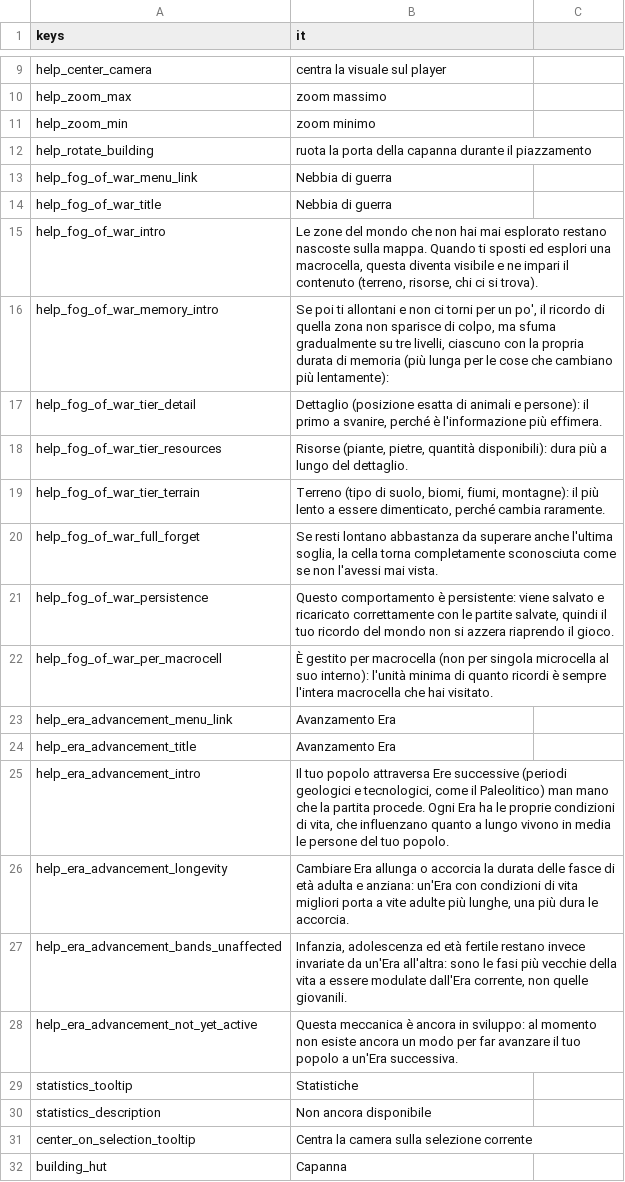
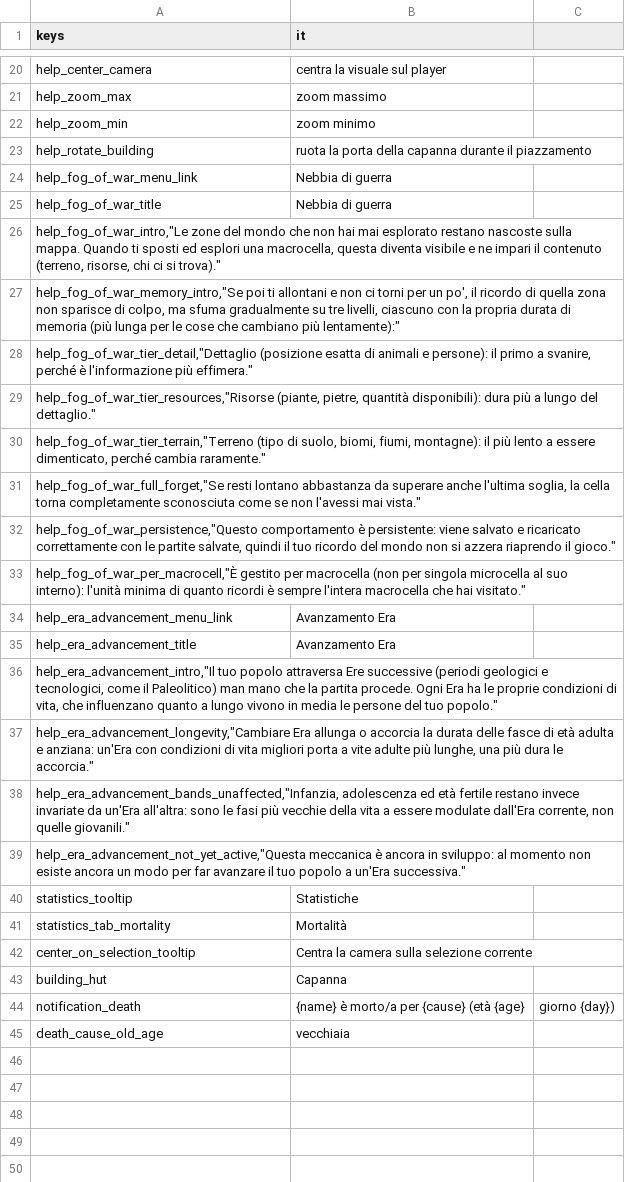
Before and after one commit to Franz1979/TheSecondBeginning, a CSV file: translations/strings.csv, drawn as a sheet; only a part is shown, gaps mark what is left out; removed rows and columns are numbered as before the commit, all else as after; the diff covers the shown part only; the diff names each change by its address in the sheet, - before the commit and + after, or states it on an @@ line.

Commit message:
Terminata logica di human individual mortality - migliorata prestazione di calcolo minimizzando il second resource calculator (frutti)

```diff
--- a/translations/strings.csv
+++ b/translations/strings.csv
-row 15: help_fog_of_war_intro | Le zone del mondo che non hai mai esplorato restano nascoste sulla mappa. Quando ti sposti ed esplori una macrocella, questa diventa visibile e ne impari il contenuto (terreno, risorse, chi ci si trova).
-row 16: help_fog_of_war_memory_intro | Se poi ti allontani e non ci torni per un po', il ricordo di quella zona non sparisce di colpo, ma sfuma gradualmente su tre livelli, ciascuno con la propria durata di memoria (più lunga per le cose che cambiano più lentamente):
-row 17: help_fog_of_war_tier_detail | Dettaglio (posizione esatta di animali e persone): il primo a svanire, perché è l'informazione più effimera.
-row 18: help_fog_of_war_tier_resources | Risorse (piante, pietre, quantità disponibili): dura più a lungo del dettaglio.
-row 19: help_fog_of_war_tier_terrain | Terreno (tipo di suolo, biomi, fiumi, montagne): il più lento a essere dimenticato, perché cambia raramente.
-row 20: help_fog_of_war_full_forget | Se resti lontano abbastanza da superare anche l'ultima soglia, la cella torna completamente sconosciuta come se non l'avessi mai vista.
-row 21: help_fog_of_war_persistence | Questo comportamento è persistente: viene salvato e ricaricato correttamente con le partite salvate, quindi il tuo ricordo del mondo non si azzera riaprendo il gioco.
-row 22: help_fog_of_war_per_macrocell | È gestito per macrocella (non per singola microcella al suo interno): l'unità minima di quanto ricordi è sempre l'intera macrocella che hai visitato.
+row 26: help_fog_of_war_intro,"Le zone del mondo che non hai mai esplorato restano nascoste sulla mappa. Quando ti sposti ed esplori una macrocella, questa diventa visibile e ne impari il contenuto (terreno, risorse, chi ci si trova)."
+row 27: help_fog_of_war_memory_intro,"Se poi ti allontani e non ci torni per un po', il ricordo di quella zona non sparisce di colpo, ma sfuma gradualmente su tre livelli, ciascuno con la propria durata di memoria (più lunga per le cose che cambiano più lentamente):"
+row 28: help_fog_of_war_tier_detail,"Dettaglio (posizione esatta di animali e persone): il primo a svanire, perché è l'informazione più effimera."
+row 29: help_fog_of_war_tier_resources,"Risorse (piante, pietre, quantità disponibili): dura più a lungo del dettaglio."
+row 30: help_fog_of_war_tier_terrain,"Terreno (tipo di suolo, biomi, fiumi, montagne): il più lento a essere dimenticato, perché cambia raramente."
+row 31: help_fog_of_war_full_forget,"Se resti lontano abbastanza da superare anche l'ultima soglia, la cella torna completamente sconosciuta come se non l'avessi mai vista."
+row 32: help_fog_of_war_persistence,"Questo comportamento è persistente: viene salvato e ricaricato correttamente con le partite salvate, quindi il tuo ricordo del mondo non si azzera riaprendo il gioco."
+row 33: help_fog_of_war_per_macrocell,"È gestito per macrocella (non per singola microcella al suo interno): l'unità minima di quanto ricordi è sempre l'intera macrocella che hai visitato."
-row 25: help_era_advancement_intro | Il tuo popolo attraversa Ere successive (periodi geologici e tecnologici, come il Paleolitico) man mano che la partita procede. Ogni Era ha le proprie condizioni di vita, che influenzano quanto a lungo vivono in media le persone del tuo popolo.
-row 26: help_era_advancement_longevity | Cambiare Era allunga o accorcia la durata delle fasce di età adulta e anziana: un'Era con condizioni di vita migliori porta a vite adulte più lunghe, una più dura le accorcia.
-row 27: help_era_advancement_bands_unaffected | Infanzia, adolescenza ed età fertile restano invece invariate da un'Era all'altra: sono le fasi più vecchie della vita a essere modulate dall'Era corrente, non quelle giovanili.
-row 28: help_era_advancement_not_yet_active | Questa meccanica è ancora in sviluppo: al momento non esiste ancora un modo per far avanzare il tuo popolo a un'Era successiva.
+row 36: help_era_advancement_intro,"Il tuo popolo attraversa Ere successive (periodi geologici e tecnologici, come il Paleolitico) man mano che la partita procede. Ogni Era ha le proprie condizioni di vita, che influenzano quanto a lungo vivono in media le persone del tuo popolo."
+row 37: help_era_advancement_longevity,"Cambiare Era allunga o accorcia la durata delle fasce di età adulta e anziana: un'Era con condizioni di vita migliori porta a vite adulte più lunghe, una più dura le accorcia."
+row 38: help_era_advancement_bands_unaffected,"Infanzia, adolescenza ed età fertile restano invece invariate da un'Era all'altra: sono le fasi più vecchie della vita a essere modulate dall'Era corrente, non quelle giovanili."
+row 39: help_era_advancement_not_yet_active,"Questa meccanica è ancora in sviluppo: al momento non esiste ancora un modo per far avanzare il tuo popolo a un'Era successiva."
-row 30: statistics_description | Non ancora disponibile
+row 41: statistics_tab_mortality | Mortalità
+row 44: notification_death | {name} è morto/a per {cause} (età {age} | giorno {day})
+row 45: death_cause_old_age | vecchiaia
```
Also changed, not shown: 12 added rows and 1 removed row elsewhere in this file, 52 other files.
